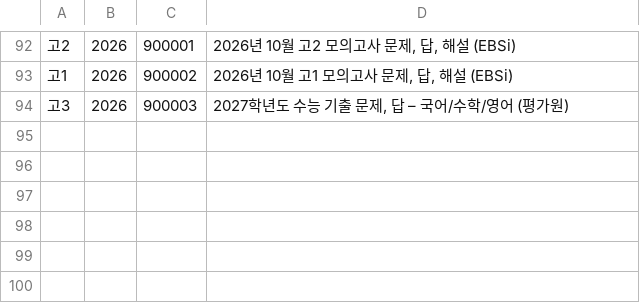
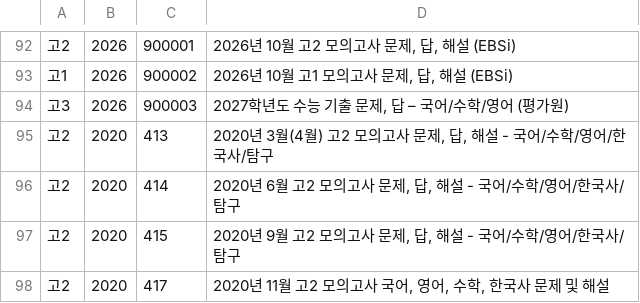
Before and after one commit to butter3662/gichul-moa, a TSV file: pipeline/horaeng/titles.tsv, drawn as a sheet; only a part is shown, gaps mark what is left out; the diff names each change by its address in the sheet, - before the commit and + after, or states it on an @@ line.

```diff
--- a/pipeline/horaeng/titles.tsv
+++ b/pipeline/horaeng/titles.tsv
+row 95: 고2 | 2020 | 413 | 2020년 3월(4월) 고2 모의고사 문제, 답, 해설 - 국어/수학/영어/한국사/탐구
+row 96: 고2 | 2020 | 414 | 2020년 6월 고2 모의고사 문제, 답, 해설 - 국어/수학/영어/한국사/탐구
+row 97: 고2 | 2020 | 415 | 2020년 9월 고2 모의고사 문제, 답, 해설 - 국어/수학/영어/한국사/탐구
+row 98: 고2 | 2020 | 417 | 2020년 11월 고2 모의고사 국어, 영어, 수학, 한국사 문제 및 해설
```
Also changed, not shown: 10 other files.
